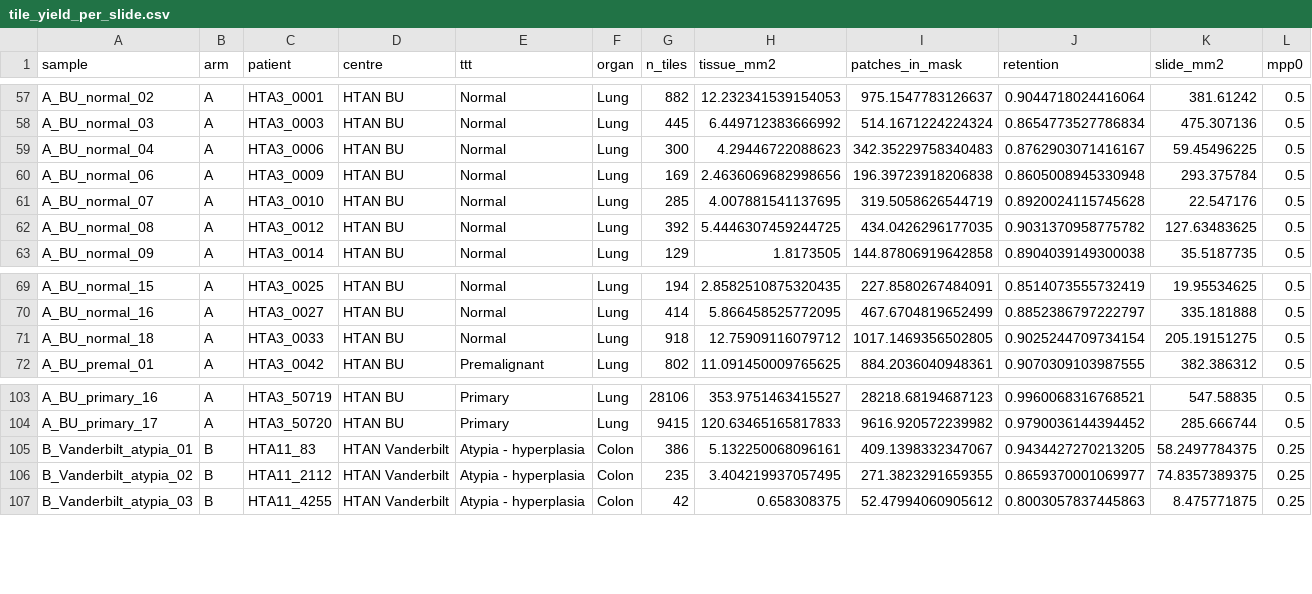
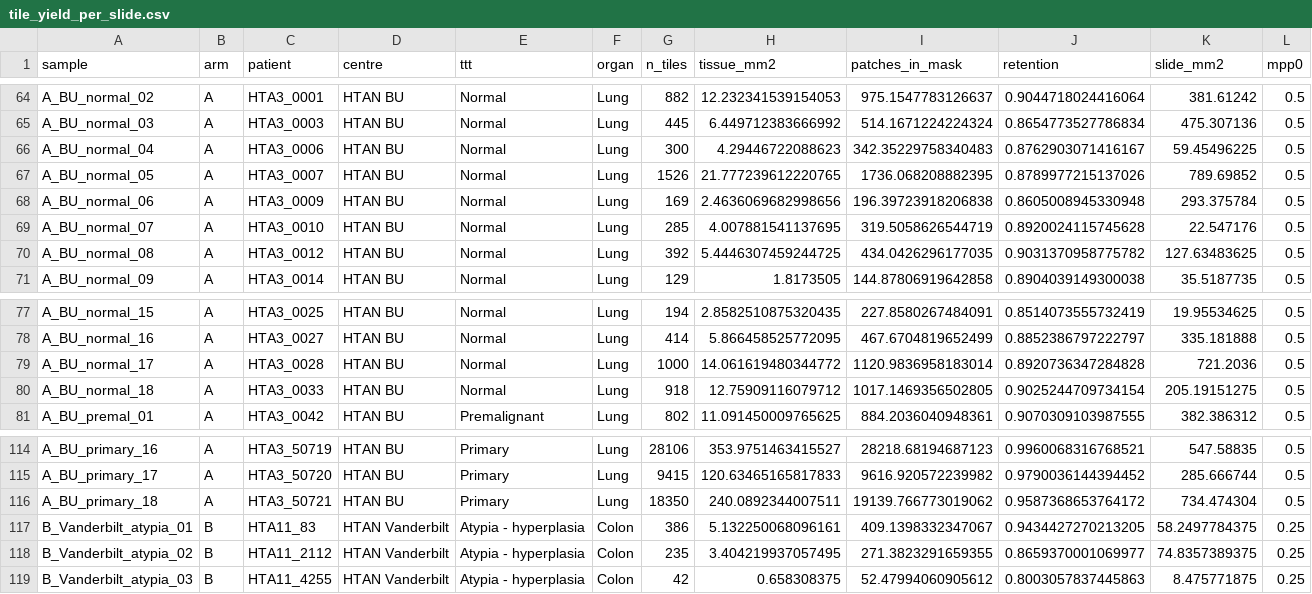
Before and after one commit to adamjtaylor/nf-prism2, a CSV file: benchmark_results/tilespace_20260820/tile_yield_per_slide.csv, drawn as a sheet; only a part is shown, gaps mark what is left out; the diff covers the shown part only.

```diff
--- a/benchmark_results/tilespace_20260820/tile_yield_per_slide.csv
+++ b/benchmark_results/tilespace_20260820/tile_yield_per_slide.csv
@@ -59,2 +66,3 @@ A_BU_normal_03,A,HTA3_0003,HTAN BU,Normal,Lung,445,6.449712383666992,514.1671224
 A_BU_normal_04,A,HTA3_0006,HTAN BU,Normal,Lung,300,4.29446722088623,342.35229758340483,0.8762903071416167,59.45496225,0.5
+A_BU_normal_05,A,HTA3_0007,HTAN BU,Normal,Lung,1526,21.777239612220765,1736.068208882395,0.8789977215137026,789.69852,0.5
 A_BU_normal_06,A,HTA3_0009,HTAN BU,Normal,Lung,169,2.4636069682998656,196.39723918206838,0.8605008945330948,293.375784,0.5
@@ -70,2 +78,3 @@ A_BU_normal_15,A,HTA3_0025,HTAN BU,Normal,Lung,194,2.8582510875320435,227.858026
 A_BU_normal_16,A,HTA3_0027,HTAN BU,Normal,Lung,414,5.866458525772095,467.6704819652499,0.8852386797222797,335.181888,0.5
+A_BU_normal_17,A,HTA3_0028,HTAN BU,Normal,Lung,1000,14.061619480344772,1120.9836958183014,0.8920736347284828,721.2036,0.5
 A_BU_normal_18,A,HTA3_0033,HTAN BU,Normal,Lung,918,12.75909116079712,1017.1469356502805,0.9025244709734154,205.19151275,0.5
@@ -104,2 +115,3 @@ A_BU_primary_16,A,HTA3_50719,HTAN BU,Primary,Lung,28106,353.9751463415527,28218.
 A_BU_primary_17,A,HTA3_50720,HTAN BU,Primary,Lung,9415,120.63465165817833,9616.920572239982,0.9790036144394452,285.666744,0.5
+A_BU_primary_18,A,HTA3_50721,HTAN BU,Primary,Lung,18350,240.0892344007511,19139.766773019062,0.9587368653764172,734.474304,0.5
 B_Vanderbilt_atypia_01,B,HTA11_83,HTAN Vanderbilt,Atypia - hyperplasia,Colon,386,5.132250068096161,409.1398332347067,0.9434427270213205,58.2497784375,0.25
```
Also changed, not shown: 9 added rows elsewhere in this file, 23 other files.
